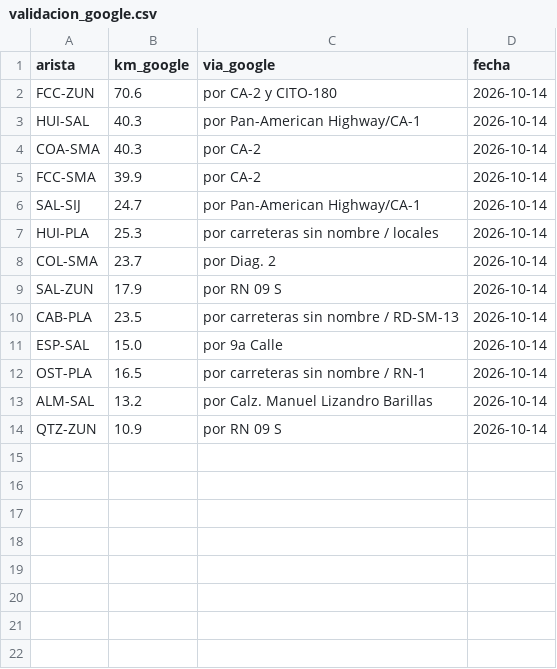
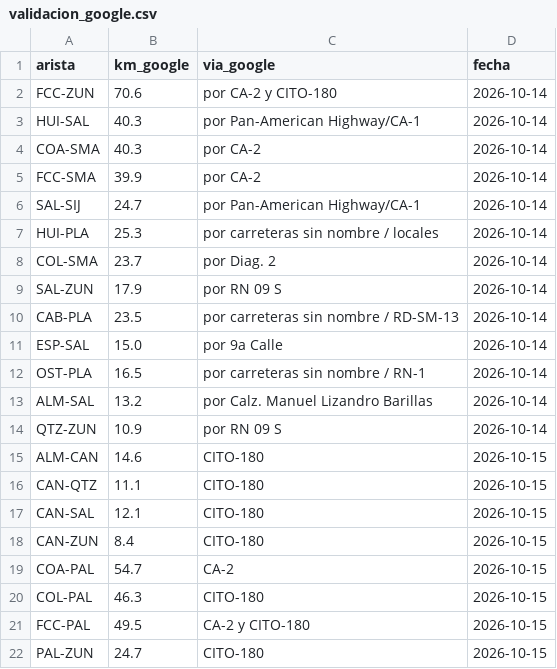
Before and after one commit to Criss-paz/rutaq, a CSV file: docs/datos/validacion_google.csv, drawn as a sheet.

```diff
--- a/docs/datos/validacion_google.csv
+++ b/docs/datos/validacion_google.csv
@@ -14 +14,9 @@ ALM-SAL,13.2,por Calz. Manuel Lizandro Barillas,2026-10-14
 QTZ-ZUN,10.9,por RN 09 S,2026-10-14
+ALM-CAN,14.6,CITO-180,2026-10-15
+CAN-QTZ,11.1,CITO-180,2026-10-15
+CAN-SAL,12.1,CITO-180,2026-10-15
+CAN-ZUN,8.4,CITO-180,2026-10-15
+COA-PAL,54.7,CA-2,2026-10-15
+COL-PAL,46.3,CITO-180,2026-10-15
+FCC-PAL,49.5,CA-2 y CITO-180,2026-10-15
+PAL-ZUN,24.7,CITO-180,2026-10-15
```
Also changed, not shown: 2 other files.
